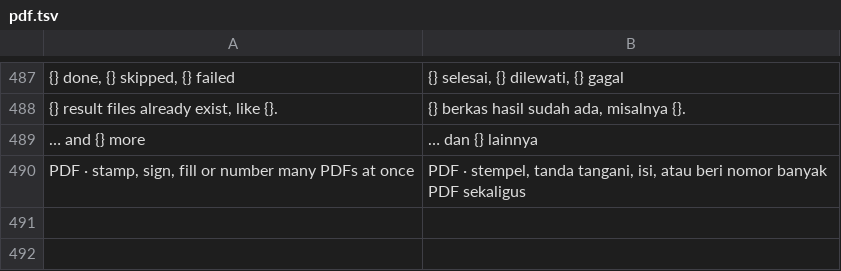
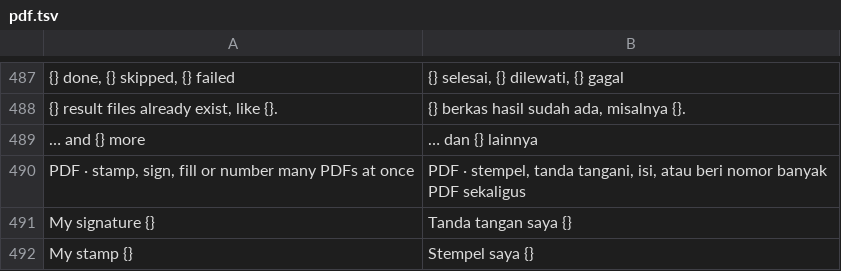
Before and after one commit to dzulfikar08/kantor, a TSV file: crates/kantor_ui/i18n/pdf.tsv, drawn as a sheet; only a part is shown, gaps mark what is left out; the diff names each change by its address in the sheet, - before the commit and + after, or states it on an @@ line.

Commit message:
PDF Batch: My Stamps names, picture/table buttons sized to their labels, scrolling body

```diff
--- a/crates/kantor_ui/i18n/pdf.tsv
+++ b/crates/kantor_ui/i18n/pdf.tsv
+row 491: My signature {} | Tanda tangan saya {}
+row 492: My stamp {} | Stempel saya {}
```
Also changed, not shown: 1 other file.
